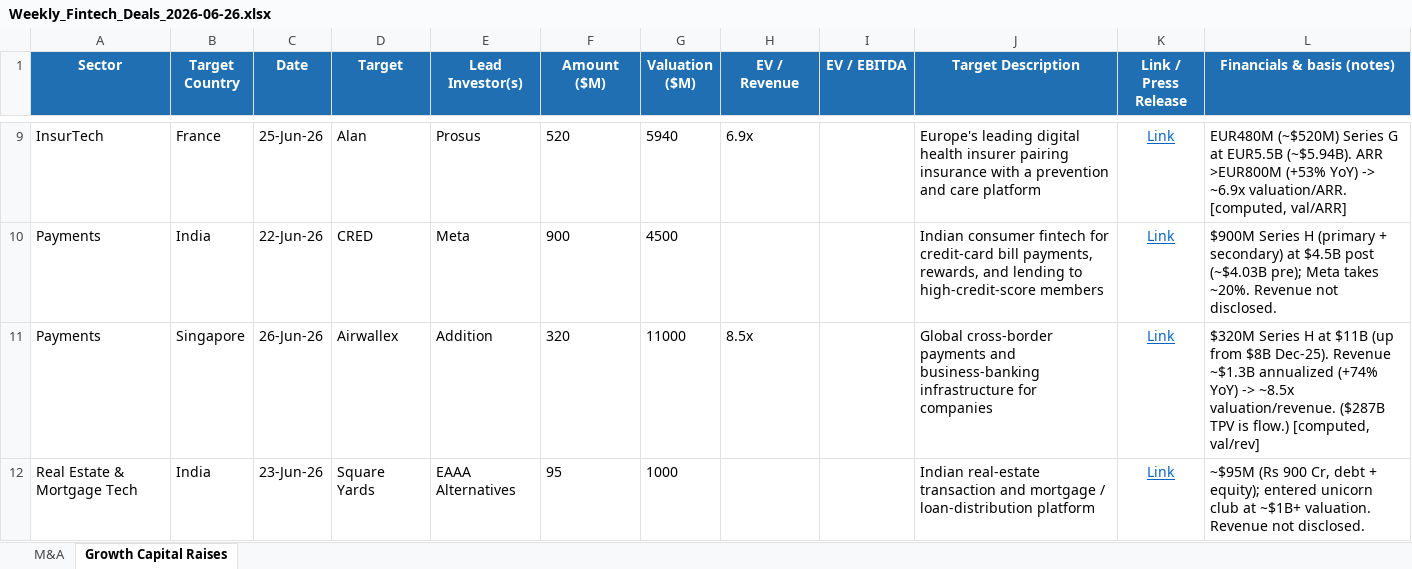
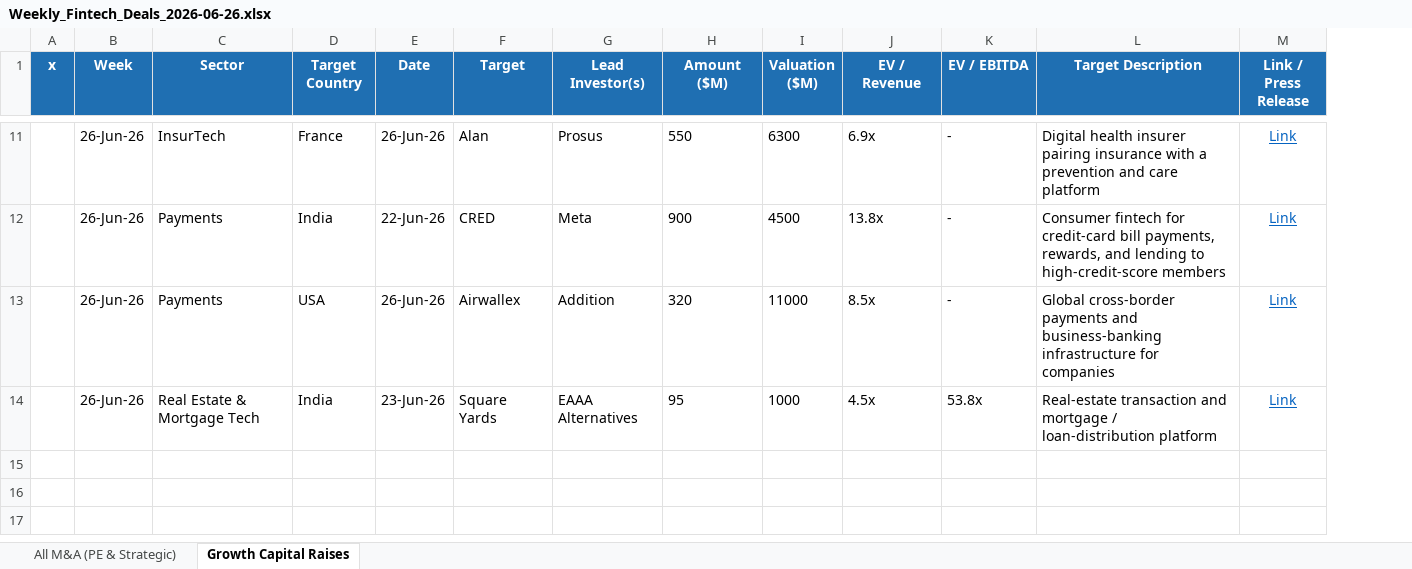
Before and after one commit to carrollr01/aboutMe, an Excel workbook: weekly-deals/outputs/Weekly_Fintech_Deals_2026-06-26.xlsx, sheet Growth Capital Raises, drawn as a sheet; only a part is shown, gaps mark what is left out; values as stored, in another font and other column widths than the file's, no borders; removed rows and columns are numbered as before the commit, all else as after; the diff covers the shown part only; the diff names each change by its address in the sheet, - before the commit and + after, or states it on an @@ line.

```diff
--- a/weekly-deals/outputs/Weekly_Fintech_Deals_2026-06-26.xlsx (sheet Growth Capital Raises)
+++ b/weekly-deals/outputs/Weekly_Fintech_Deals_2026-06-26.xlsx (sheet Growth Capital Raises)
-sheet tab: M&A
+sheet tab: All M&A (PE & Strategic)
+column A (x), empty
+column B (Week), rows 11-14: all 26-Jun-26
-column L (Financials & basis (notes)), rows 9-12: EUR480M (~$520M) Series G at EUR5.5B (~$5.94B). ARR >EUR800M (+53% YoY) -> ~6.9x valuation/ARR. [computed, val/ARR] | $900M Series H (primary + secondary) at $4.5B post (~$4.03B pre); Meta takes ~20%. Revenue not disclosed. | $320M Series H at $11B (up from $8B Dec-25). Revenue ~$1.3B annualized (+74% YoY) -> ~8.5x valuation/revenue. ($287B TPV is flow.) [computed, val/rev] | ~$95M (Rs 900 Cr, debt + equity); entered unicorn club at ~$1B+ valuation. Revenue not disclosed.
-E11 (Date): 25-Jun-26
+E11 (Date): 26-Jun-26
-H11 (Amount ($M)): 520
+H11 (Amount ($M)): 550
-I11 (Valuation ($M)): 5940
+I11 (Valuation ($M)): 6300
-K11:K13 (EV / EBITDA): (empty)
+K11:K13 (EV / EBITDA): -
-L11 (Target Description): Europe's leading digital health insurer…
+L11 (Target Description): Digital health insurer…
-J12 (EV / Revenue): (empty)
+J12 (EV / Revenue): 13.8x
-L12 (Target Description): Indian consumer fintech for…
+L12 (Target Description): Consumer fintech for…
-D13 (Target Country): Singapore
+D13 (Target Country): USA
-J14 (EV / Revenue): (empty)
+J14 (EV / Revenue): 4.5x
-K14 (EV / EBITDA): (empty)
+K14 (EV / EBITDA): 53.8x
-L14 (Target Description): Indian real-estate transaction and…
+L14 (Target Description): Real-estate transaction and…
```
Also changed, not shown: 4 added rows, 2 removed rows and 24 edited cells elsewhere in this sheet, sheet All M&A (PE & Strategic), 1 other file.
